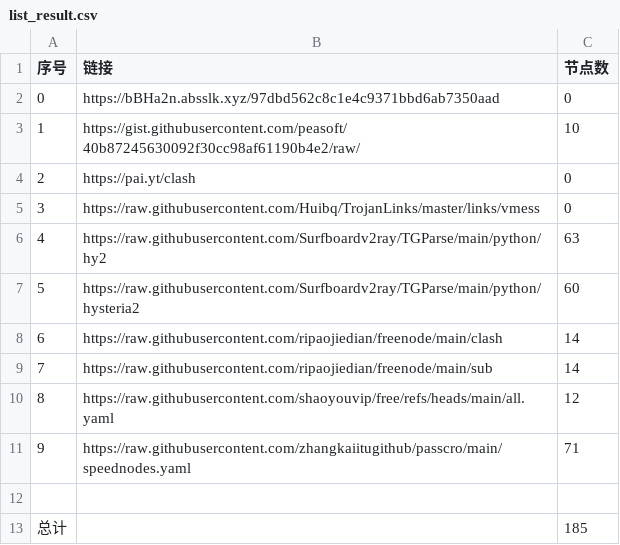
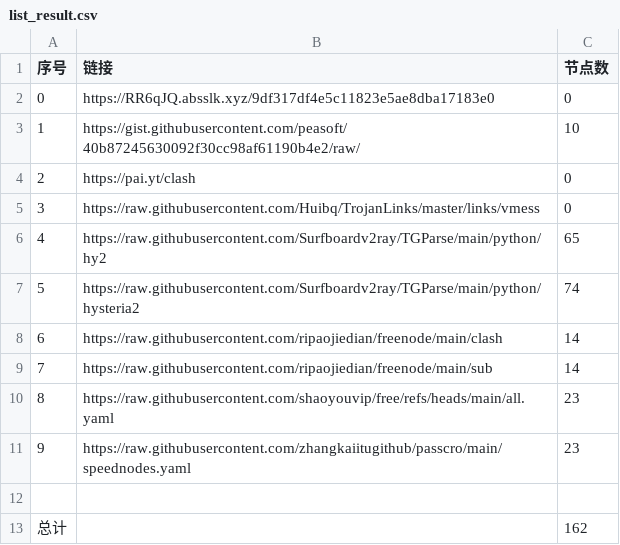
Before and after one commit to Rygtx/NoMoreWalls, a CSV file: list_result.csv, drawn as a sheet.

```diff
--- a/list_result.csv
+++ b/list_result.csv
@@ -1,3 +1,3 @@
 序号,链接,节点数
-0,https://bBHa2n.absslk.xyz/97dbd562c8c1e4c9371bbd6ab7350aad,0
+0,https://RR6qJQ.absslk.xyz/9df317df4e5c11823e5ae8dba17183e0,0
 1,https://gist.githubusercontent.com/peasoft/40b87245630092f30cc98af61190b4e2/raw/,10
@@ -5,9 +5,9 @@
 3,https://raw.githubusercontent.com/Huibq/TrojanLinks/master/links/vmess,0
-4,https://raw.githubusercontent.com/Surfboardv2ray/TGParse/main/python/hy2,63
-5,https://raw.githubusercontent.com/Surfboardv2ray/TGParse/main/python/hysteria2,60
+4,https://raw.githubusercontent.com/Surfboardv2ray/TGParse/main/python/hy2,65
+5,https://raw.githubusercontent.com/Surfboardv2ray/TGParse/main/python/hysteria2,74
 6,https://raw.githubusercontent.com/ripaojiedian/freenode/main/clash,14
 7,https://raw.githubusercontent.com/ripaojiedian/freenode/main/sub,14
-8,https://raw.githubusercontent.com/shaoyouvip/free/refs/heads/main/all.yaml,12
-9,https://raw.githubusercontent.com/zhangkaiitugithub/passcro/main/speednodes.yaml,71
+8,https://raw.githubusercontent.com/shaoyouvip/free/refs/heads/main/all.yaml,23
+9,https://raw.githubusercontent.com/zhangkaiitugithub/passcro/main/speednodes.yaml,23
 
-总计,,185
+总计,,162
```
Also changed, not shown: 23 other files.
